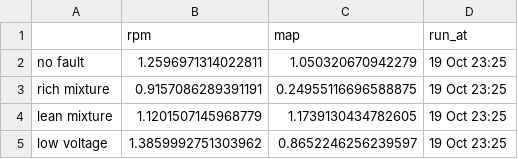
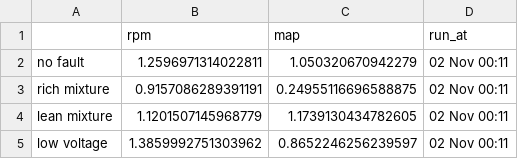
Before and after one commit to Luissalinas711/EGEC499-OBD, a CSV file: results/fold_drift.csv, drawn as a sheet.

```diff
--- a/results/fold_drift.csv
+++ b/results/fold_drift.csv
@@ -1,5 +1,5 @@
 ,rpm,map,run_at
-no fault,1.2596971314022811,1.050320670942279,19 Oct 23:25
-rich mixture,0.9157086289391191,0.24955116696588875,19 Oct 23:25
-lean mixture,1.1201507145968779,1.1739130434782605,19 Oct 23:25
-low voltage,1.3859992751303962,0.8652246256239597,19 Oct 23:25
+no fault,1.2596971314022811,1.050320670942279,02 Nov 00:11
+rich mixture,0.9157086289391191,0.24955116696588875,02 Nov 00:11
+lean mixture,1.1201507145968779,1.1739130434782605,02 Nov 00:11
+low voltage,1.3859992751303962,0.8652246256239597,02 Nov 00:11
```
Also changed, not shown: results/label_evidence.csv, results/ladder.csv, 13 other files.
